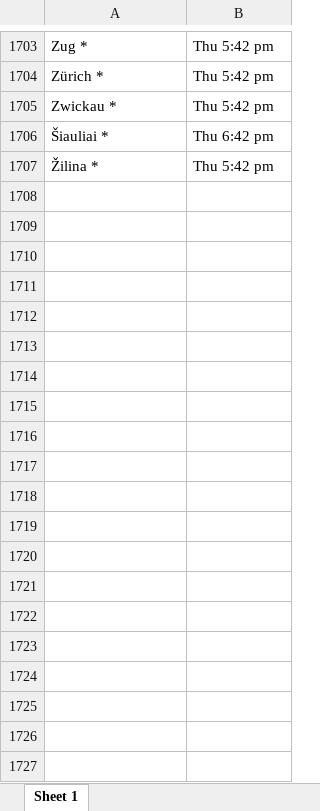
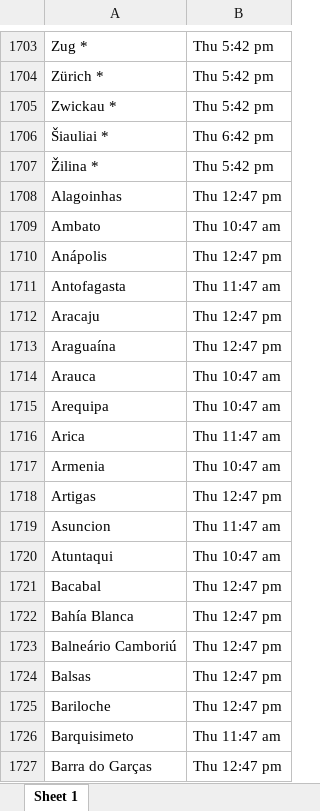
Before and after one commit to oobianom/r2country, an Excel workbook: inst/time.xlsx, sheet Sheet 1, drawn as a sheet; only a part is shown, gaps mark what is left out; values as stored, in another font and other column widths than the file's, no borders; charts and pictures not drawn; the diff covers the shown part only; the diff names each change by its address in the sheet, - before the commit and + after, or states it on an @@ line.

Commit message:
Update time.xlsx

```diff
--- a/inst/time.xlsx (sheet Sheet 1)
+++ b/inst/time.xlsx (sheet Sheet 1)
+row 1708: Alagoinhas | Thu 12:47 pm
+row 1709: Ambato | Thu 10:47 am
+row 1710: Anápolis | Thu 12:47 pm
+row 1711: Antofagasta | Thu 11:47 am
+row 1712: Aracaju | Thu 12:47 pm
+row 1713: Araguaína | Thu 12:47 pm
+row 1714: Arauca | Thu 10:47 am
+row 1715: Arequipa | Thu 10:47 am
+row 1716: Arica | Thu 11:47 am
+row 1717: Armenia | Thu 10:47 am
+row 1718: Artigas | Thu 12:47 pm
+row 1719: Asuncion | Thu 11:47 am
+row 1720: Atuntaqui | Thu 10:47 am
+row 1721: Bacabal | Thu 12:47 pm
+row 1722: Bahía Blanca | Thu 12:47 pm
+row 1723: Balneário Camboriú | Thu 12:47 pm
+row 1724: Balsas | Thu 12:47 pm
+row 1725: Bariloche | Thu 12:47 pm
+row 1726: Barquisimeto | Thu 11:47 am
+row 1727: Barra do Garças | Thu 12:47 pm
```
Also changed, not shown: 278 added rows elsewhere in this sheet.
